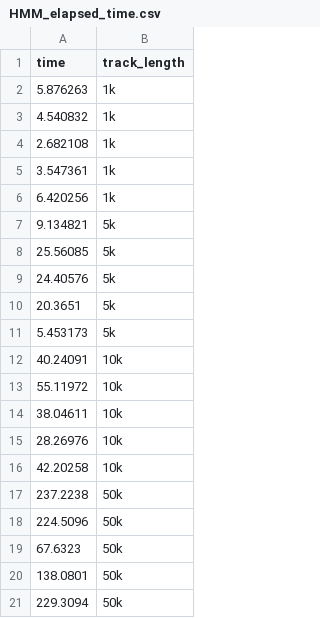
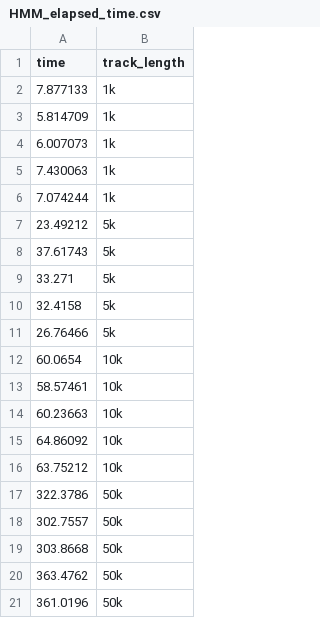
Before and after one commit to ValleLabUF/method_comparison, a CSV file: HMM_elapsed_time.csv, drawn as a sheet.

Commit message:
Modify code to analyze tracks using HMM w/o failing; analyze results and compare methods; write new code for custom figures to use in manuscript

```diff
--- a/HMM_elapsed_time.csv
+++ b/HMM_elapsed_time.csv
@@ -1,21 +1,21 @@
 "time","track_length"
-5.876263,"1k"
-4.540832,"1k"
-2.682108,"1k"
-3.547361,"1k"
-6.420256,"1k"
-9.134821,"5k"
-25.56085,"5k"
-24.40576,"5k"
-20.3651,"5k"
-5.453173,"5k"
-40.24091,"10k"
-55.11972,"10k"
-38.04611,"10k"
-28.26976,"10k"
-42.20258,"10k"
-237.2238,"50k"
-224.5096,"50k"
-67.6323,"50k"
-138.0801,"50k"
-229.3094,"50k"
+7.877133,"1k"
+5.814709,"1k"
+6.007073,"1k"
+7.430063,"1k"
+7.074244,"1k"
+23.49212,"5k"
+37.61743,"5k"
+33.271,"5k"
+32.4158,"5k"
+26.76466,"5k"
+60.0654,"10k"
+58.57461,"10k"
+60.23663,"10k"
+64.86092,"10k"
+63.75212,"10k"
+322.3786,"50k"
+302.7557,"50k"
+303.8668,"50k"
+363.4762,"50k"
+361.0196,"50k"
```
Also changed, not shown: 7 other files.
